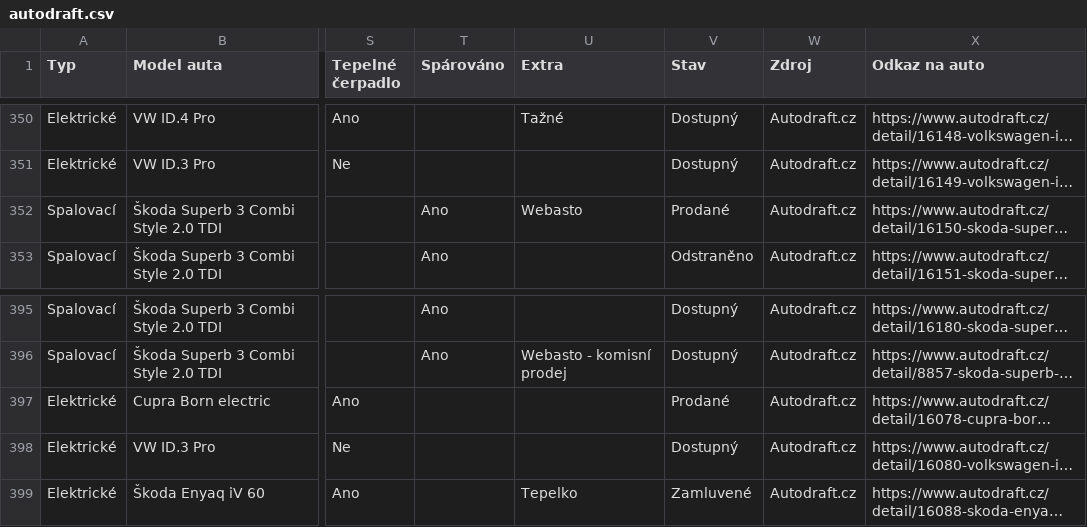
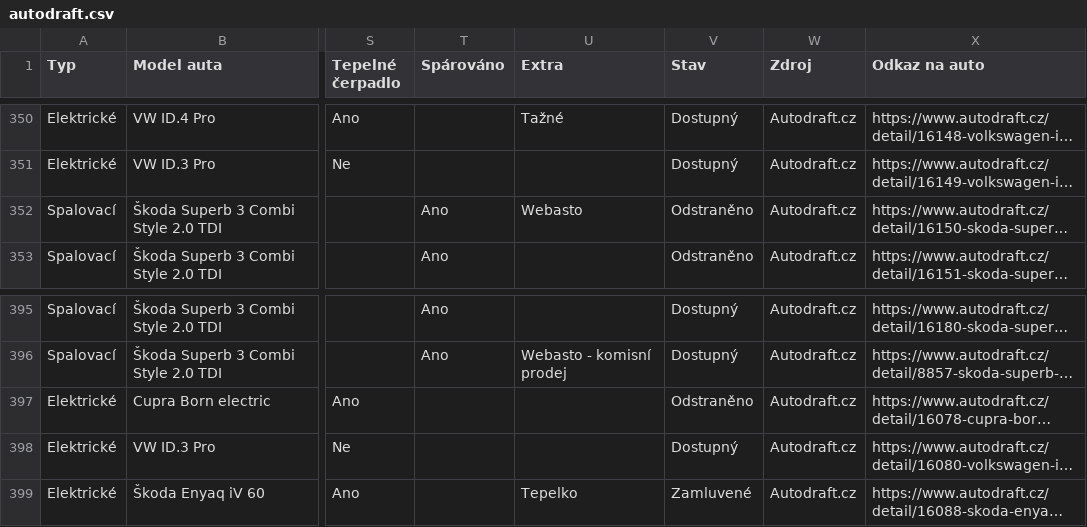
Before and after one commit to meridius/car-compare, a CSV file: scrapers/data/scrapes/autodraft.csv, drawn as a sheet; only a part is shown, gaps mark what is left out; long unchanged cells end in …; the diff covers the shown part only; the diff names each change by its address in the sheet, - before the commit and + after, or states it on an @@ line.

```diff
--- a/scrapers/data/scrapes/autodraft.csv
+++ b/scrapers/data/scrapes/autodraft.csv
-V352 (Stav): Prodané
+V352 (Stav): Odstraněno
-V397 (Stav): Prodané
+V397 (Stav): Odstraněno
```
Also changed, not shown: 1 added row and 14 edited cells elsewhere in this file, 3 other files.
